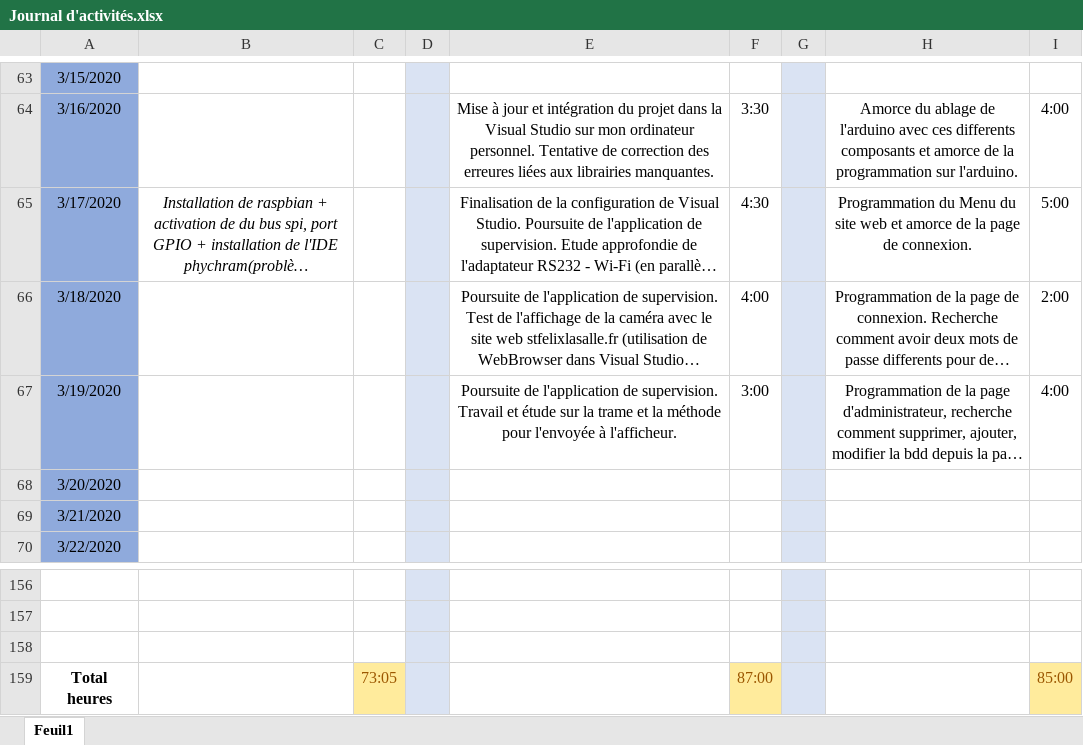
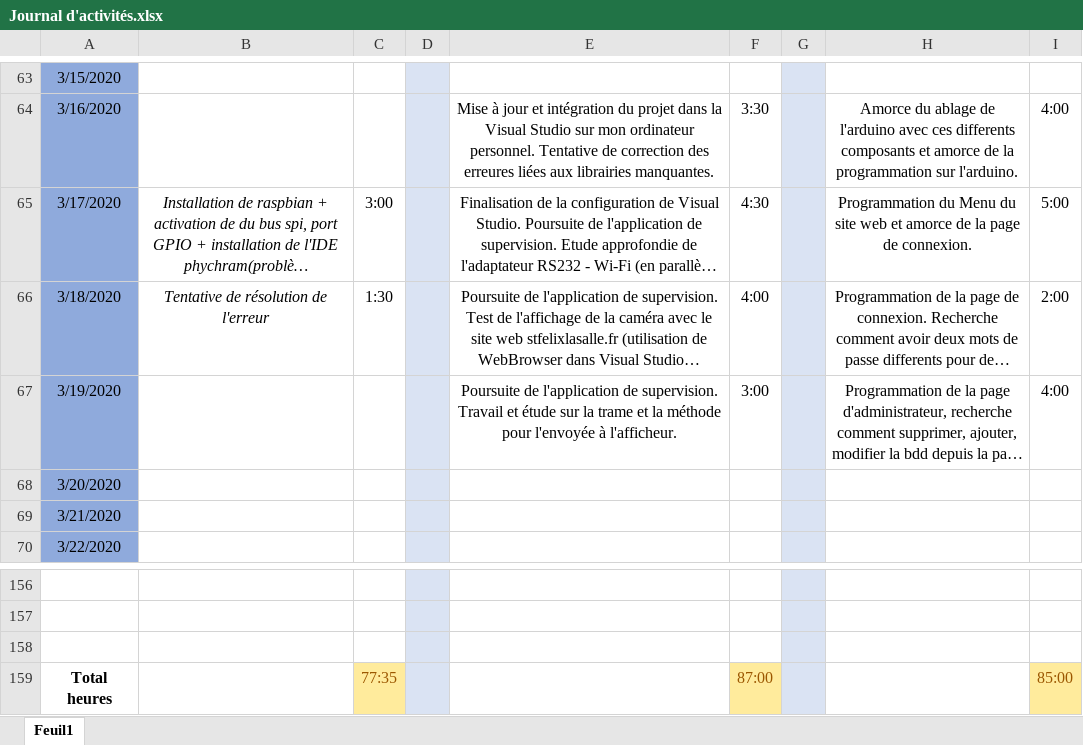
Before and after one commit to GuiguiMvn/Systeme-Escape-Game-Telethon, an Excel workbook: Commun/Journal d'activités.xlsx, sheet Feuil1, drawn as a sheet; only a part is shown, gaps mark what is left out; long unchanged cells end in …; values as stored, in another font and other column widths than the file's, no borders; the diff names each change by its address in the sheet, - before the commit and + after, or states it on an @@ line.

Commit message:
Maj journal d'activité

```diff
--- a/Commun/Journal d'activités.xlsx (sheet Feuil1)
+++ b/Commun/Journal d'activités.xlsx (sheet Feuil1)
-C65: (empty)
+C65: 3:00
-B66: (empty)
+B66: Tentative de résolution de l'erreur
-C66: (empty)
+C66: 1:30
-C159: 73:05
+C159: 77:35
```
